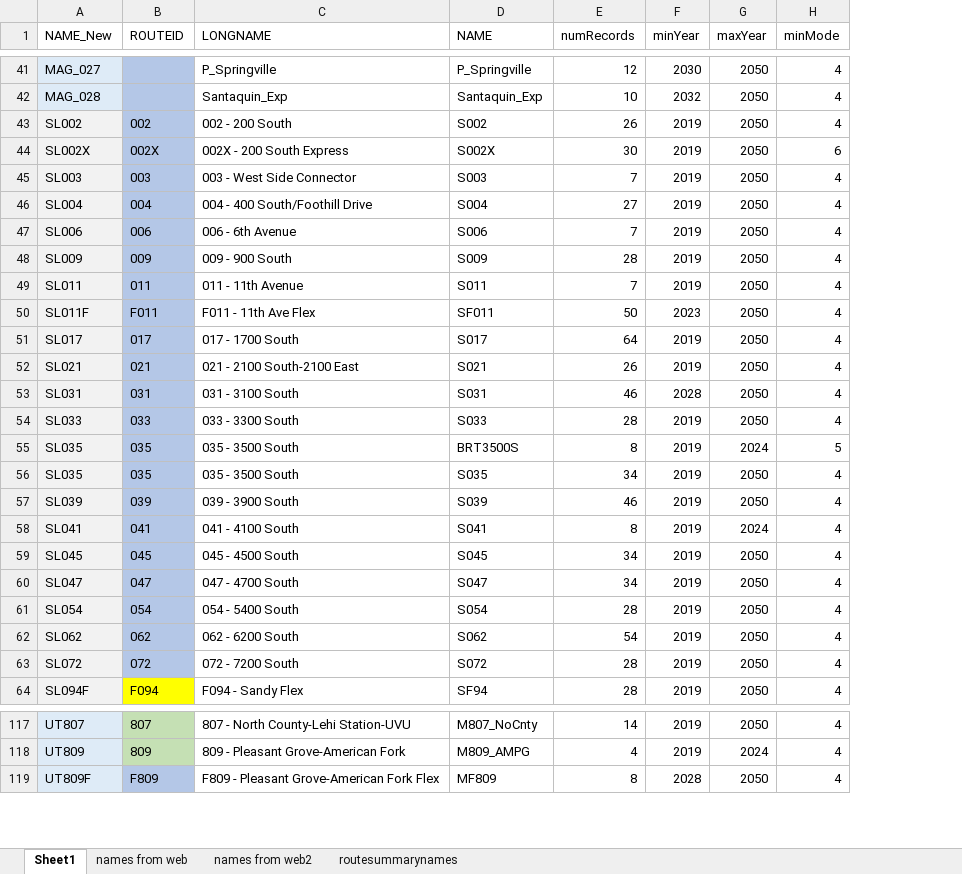
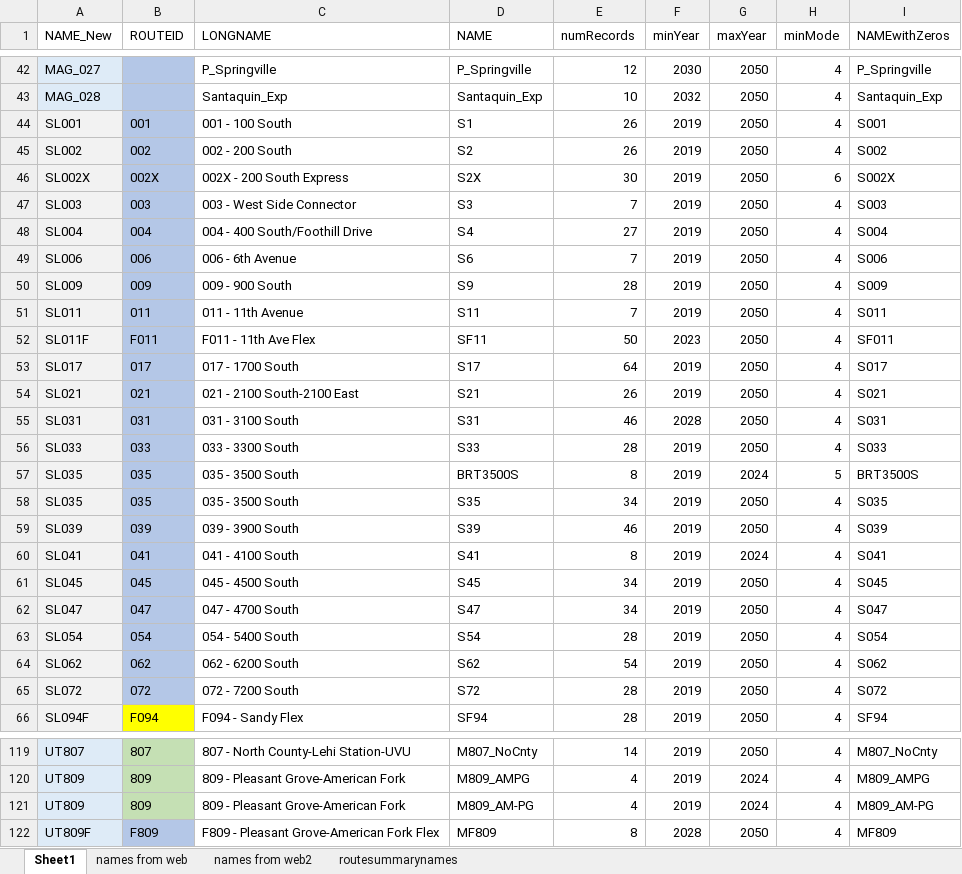
Before and after one commit to WFRCAnalytics/TDM-VAL-Scenario-Comparison-Toolbox, an Excel workbook: 0-ModelModifications/manual/routesummarynames_manual.xlsx, sheet Sheet1, drawn as a sheet; only a part is shown, gaps mark what is left out; values as stored, in another font and other column widths than the file's, no borders; addresses are those after the commit; the diff covers the shown part only; the diff names each change by its address in the sheet, - before the commit and + after, or states it on an @@ line.

Commit message:
Add some duplicate names

```diff
--- a/0-ModelModifications/manual/routesummarynames_manual.xlsx (sheet Sheet1)
+++ b/0-ModelModifications/manual/routesummarynames_manual.xlsx (sheet Sheet1)
+column I (NAMEwithZeros), rows 42-43: P_Springville | Santaquin_Exp; rows 45-66: S002 | S002X | S003 | S004 | S006 | S009 | S011 | SF011 | S017 | S021 | S031 | S033 | BRT3500S | S035 | S039 | S041 | S045 | S047 | S054 | S062 | S072 | SF94; rows 119-120: M807_NoCnty | M809_AMPG; row 122: MF809
+row 44: SL001 | 001 | 001 - 100 South | S1 | 26 | 2019 | 2050 | 4 | S001
-D45 (NAME): S002
+D45 (NAME): S2
-D46 (NAME): S002X
+D46 (NAME): S2X
-D47 (NAME): S003
+D47 (NAME): S3
-D48 (NAME): S004
+D48 (NAME): S4
-D49 (NAME): S006
+D49 (NAME): S6
-D50 (NAME): S009
+D50 (NAME): S9
-D51 (NAME): S011
+D51 (NAME): S11
-D52 (NAME): SF011
+D52 (NAME): SF11
-D53 (NAME): S017
+D53 (NAME): S17
-D54 (NAME): S021
+D54 (NAME): S21
-D55 (NAME): S031
+D55 (NAME): S31
-D56 (NAME): S033
+D56 (NAME): S33
-D58 (NAME): S035
+D58 (NAME): S35
-D59 (NAME): S039
+D59 (NAME): S39
-D60 (NAME): S041
+D60 (NAME): S41
-D61 (NAME): S045
+D61 (NAME): S45
-D62 (NAME): S047
+D62 (NAME): S47
-D63 (NAME): S054
+D63 (NAME): S54
-D64 (NAME): S062
+D64 (NAME): S62
-D65 (NAME): S072
+D65 (NAME): S72
+row 121: UT809 | 809 | 809 - Pleasant Grove-American Fork | M809_AM-PG | 4 | 2019 | 2024 | 4 | M809_AM-PG
```
Also changed, not shown: 1 added row elsewhere in this sheet, formulas that keep their value, 1 other file.
